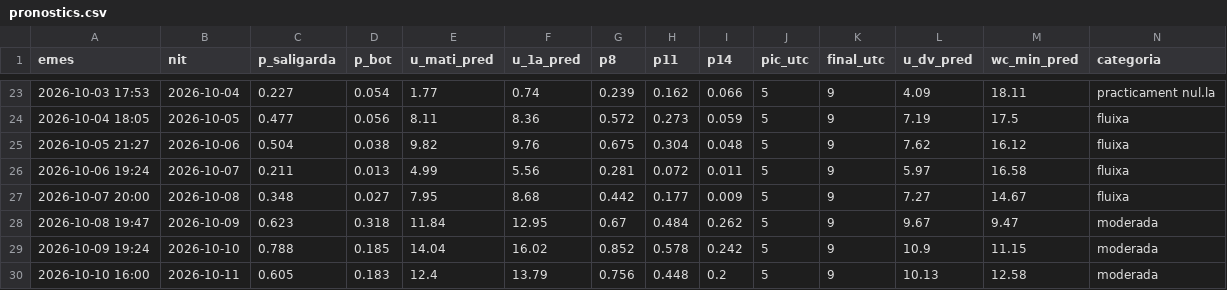
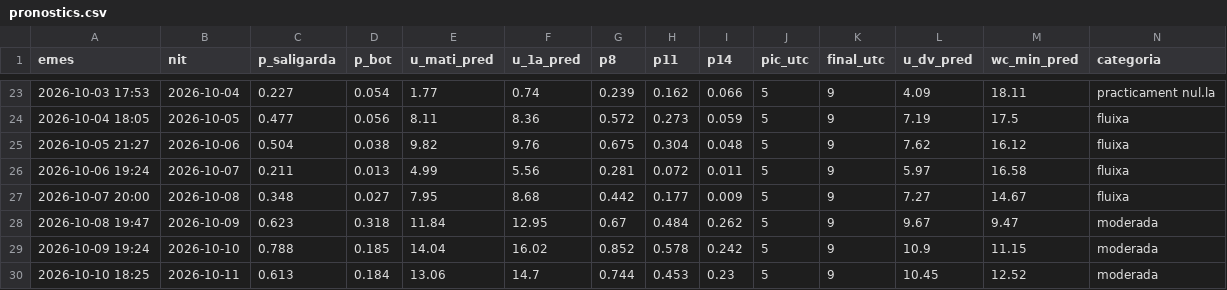
Before and after one commit to adriabarbeta/saligarda, a CSV file: derived/pronostics.csv, drawn as a sheet; only a part is shown, gaps mark what is left out; removed rows and columns are numbered as before the commit, all else as after; rows hold the shown columns only; the diff names each change by its address in the sheet, - before the commit and + after, or states it on an @@ line.

Commit message:
pronostic 2026-10-10

```diff
--- a/derived/pronostics.csv
+++ b/derived/pronostics.csv
-row 30: 2026-10-10 16:00 | 2026-10-11 | 0.605 | 0.183 | 12.4 | 13.79 | 0.756 | 0.448 | 0.2 | 5 | 9 | 10.13 | 12.58 | moderada
+row 30: 2026-10-10 18:25 | 2026-10-11 | 0.613 | 0.184 | 13.06 | 14.7 | 0.744 | 0.453 | 0.23 | 5 | 9 | 10.45 | 12.52 | moderada
```
Also changed, not shown: 1 other file.
